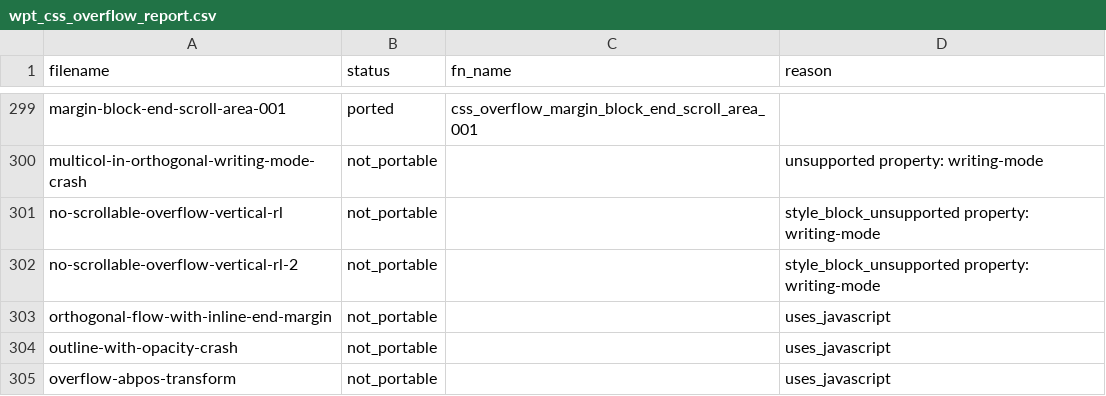
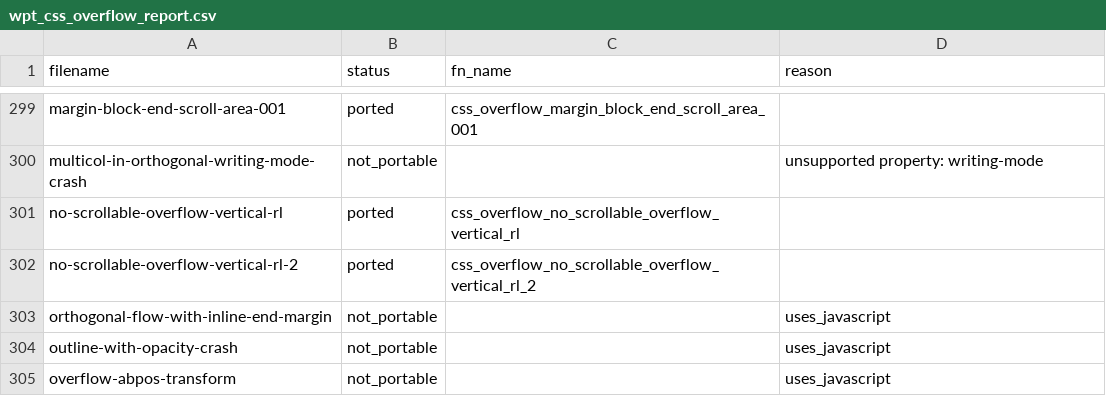
Before and after one commit to zhuowcui/open-ui, a CSV file: tools/accountability/data/wpt_ported/wpt_css_overflow_report.csv, drawn as a sheet; only a part is shown, gaps mark what is left out.

```diff
--- a/tools/accountability/data/wpt_ported/wpt_css_overflow_report.csv
+++ b/tools/accountability/data/wpt_ported/wpt_css_overflow_report.csv
@@ -300,4 +300,4 @@ margin-block-end-scroll-area-001,ported,css_overflow_margin_block_end_scroll_are
 multicol-in-orthogonal-writing-mode-crash,not_portable,,unsupported property: writing-mode
-no-scrollable-overflow-vertical-rl,not_portable,,style_block_unsupported property: writing-mode
-no-scrollable-overflow-vertical-rl-2,not_portable,,style_block_unsupported property: writing-mode
+no-scrollable-overflow-vertical-rl,ported,css_overflow_no_scrollable_overflow_vertical_rl,
+no-scrollable-overflow-vertical-rl-2,ported,css_overflow_no_scrollable_overflow_vertical_rl_2,
 orthogonal-flow-with-inline-end-margin,not_portable,,uses_javascript
```
Also changed, not shown: tools/accountability/data/wpt_ported/wpt_css_break_report.csv, tools/accountability/data/wpt_ported/wpt_css_multicol_report.csv, 45 other files.
